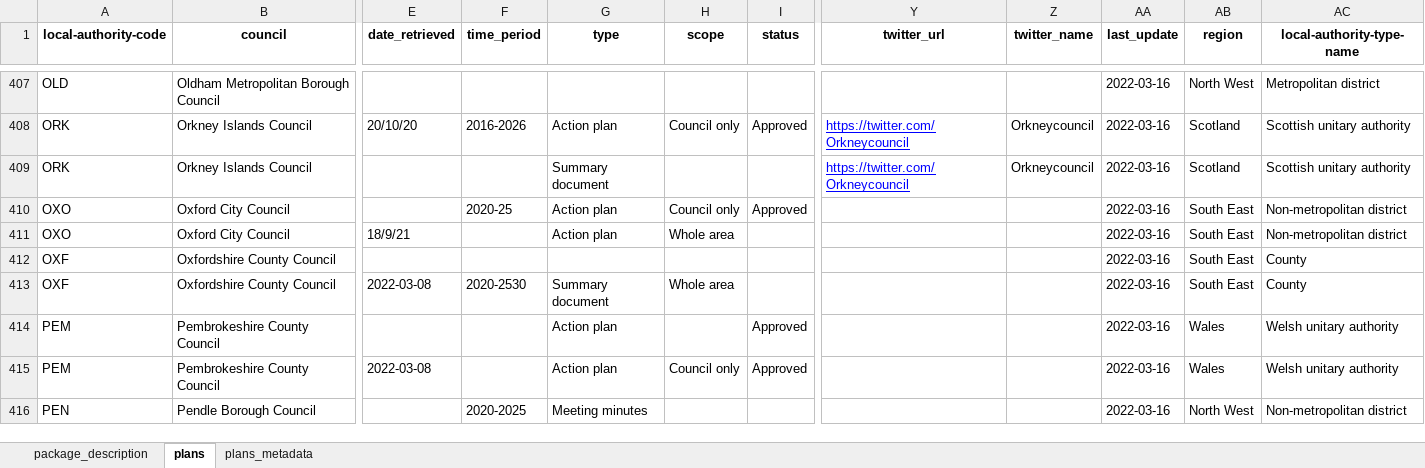
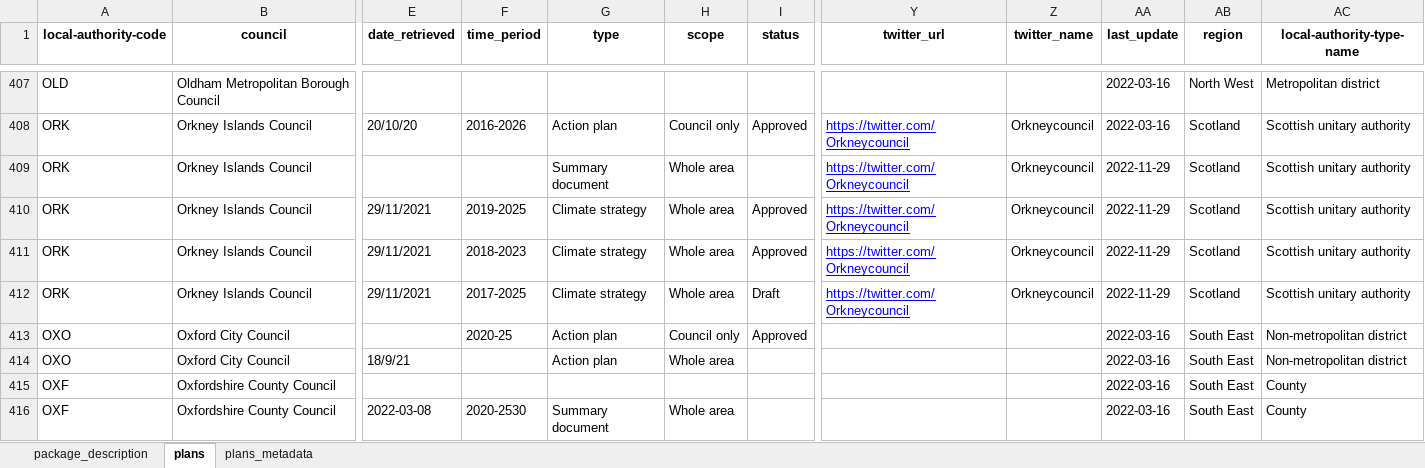
Before and after one commit to mysociety/la-plans-promises, an Excel workbook: docs/data/local_authority_climate_plans_metadata/latest/local_authority_climate_plans_metadata.xlsx, sheet plans, drawn as a sheet; only a part is shown, gaps mark what is left out; the shorter side is filled out with more unchanged rows; values as stored, in another font and other column widths than the file's, no borders; rows hold the shown columns only; the diff names each change by its address in the sheet, - before the commit and + after, or states it on an @@ line.

```diff
--- a/docs/data/local_authority_climate_plans_metadata/latest/local_authority_climate_plans_metadata.xlsx (sheet plans)
+++ b/docs/data/local_authority_climate_plans_metadata/latest/local_authority_climate_plans_metadata.xlsx (sheet plans)
-H409 (scope): (empty)
+H409 (scope): Whole area
-AA409 (last_update): 2022-03-16
+AA409 (last_update): 2022-11-29
+row 410: ORK | Orkney Islands Council | 29/11/2021 | 2019-2025 | Climate strategy | Whole area | Approved | https://twitter.com/Orkneycouncil | Orkneycouncil | 2022-11-29 | Scotland | Scottish unitary authority
+row 411: ORK | Orkney Islands Council | 29/11/2021 | 2018-2023 | Climate strategy | Whole area | Approved | https://twitter.com/Orkneycouncil | Orkneycouncil | 2022-11-29 | Scotland | Scottish unitary authority
+row 412: ORK | Orkney Islands Council | 29/11/2021 | 2017-2025 | Climate strategy | Whole area | Draft | https://twitter.com/Orkneycouncil | Orkneycouncil | 2022-11-29 | Scotland | Scottish unitary authority
```
Also changed, not shown: sheet package_description, 34 other files.
